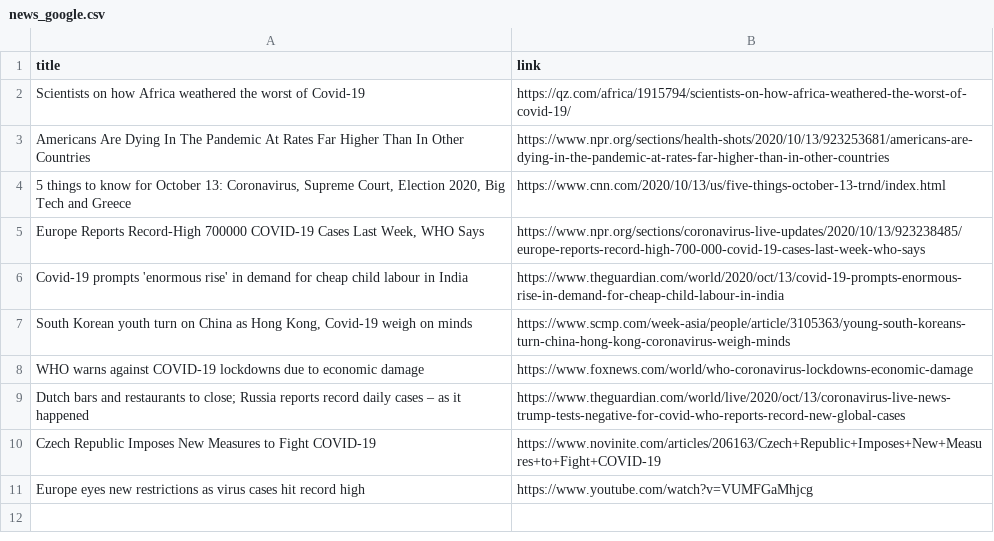
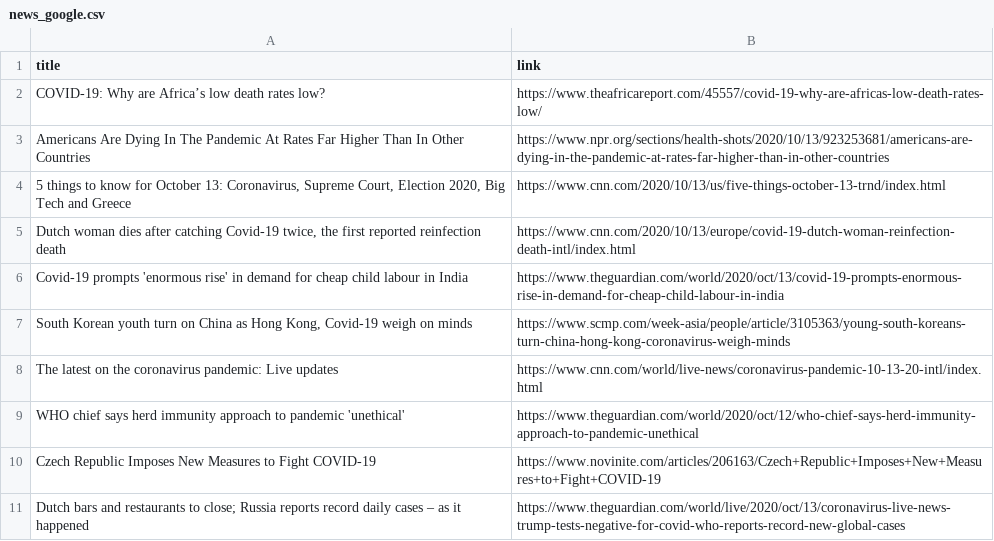
Before and after one commit to adrinerDP/livecod, a CSV file: data/news_google.csv, drawn as a sheet.

Commit message:
Run crawler and update current data

```diff
--- a/data/news_google.csv
+++ b/data/news_google.csv
@@ -1,11 +1,11 @@
 title,link
-Scientists on how Africa weathered the worst of Covid-19,https://qz.com/africa/1915794/scientists-on-how-africa-weathered-the-worst-of-covid-19/
+COVID-19: Why are Africa’s low death rates low?,https://www.theafricareport.com/45557/covid-19-why-are-africas-low-death-rates-low/
 Americans Are Dying In The Pandemic At Rates Far Higher Than In Other Countries,https://www.npr.org/sections/health-shots/2020/10/13/923253681/americans-are-dying-in-the-pandemic-at-rates-far-higher-than-in-other-countries
 "5 things to know for October 13: Coronavirus, Supreme Court, Election 2020, Big Tech and Greece",https://www.cnn.com/2020/10/13/us/five-things-october-13-trnd/index.html
-"Europe Reports Record-High 700000 COVID-19 Cases Last Week, WHO Says",https://www.npr.org/sections/coronavirus-live-updates/2020/10/13/923238485/europe-reports-record-high-700-000-covid-19-cases-last-week-who-says
+"Dutch woman dies after catching Covid-19 twice, the first reported reinfection death",https://www.cnn.com/2020/10/13/europe/covid-19-dutch-woman-reinfection-death-intl/index.html
 Covid-19 prompts 'enormous rise' in demand for cheap child labour in India,https://www.theguardian.com/world/2020/oct/13/covid-19-prompts-enormous-rise-in-demand-for-cheap-child-labour-in-india
 "South Korean youth turn on China as Hong Kong, Covid-19 weigh on minds",https://www.scmp.com/week-asia/people/article/3105363/young-south-koreans-turn-china-hong-kong-coronavirus-weigh-minds
-WHO warns against COVID-19 lockdowns due to economic damage,https://www.foxnews.com/world/who-coronavirus-lockdowns-economic-damage
+The latest on the coronavirus pandemic: Live updates,https://www.cnn.com/world/live-news/coronavirus-pandemic-10-13-20-intl/index.html
+WHO chief says herd immunity approach to pandemic 'unethical',https://www.theguardian.com/world/2020/oct/12/who-chief-says-herd-immunity-approach-to-pandemic-unethical
+Czech Republic Imposes New Measures to Fight COVID-19,https://www.novinite.com/articles/206163/Czech+Republic+Imposes+New+Measures+to+Fight+COVID-19
 Dutch bars and restaurants to close; Russia reports record daily cases – as it happened,https://www.theguardian.com/world/live/2020/oct/13/coronavirus-live-news-trump-tests-negative-for-covid-who-reports-record-new-global-cases
-Czech Republic Imposes New Measures to Fight COVID-19,https://www.novinite.com/articles/206163/Czech+Republic+Imposes+New+Measures+to+Fight+COVID-19
-Europe eyes new restrictions as virus cases hit record high,https://www.youtube.com/watch?v=VUMFGaMhjcg
```
Also changed, not shown: data/current_global.csv, data/news_naver.csv, 5 other files.
